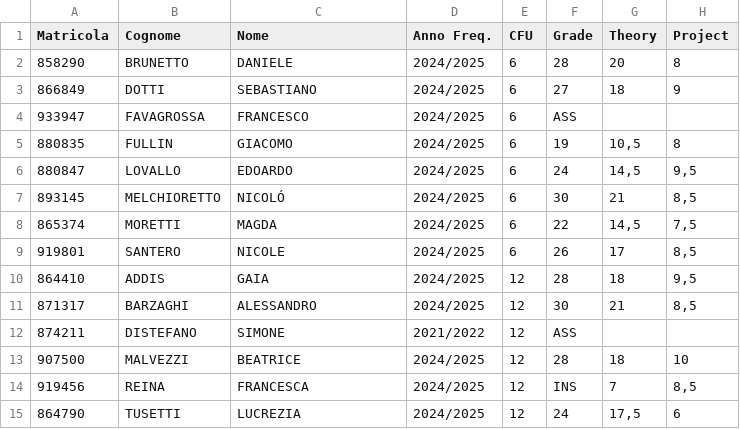
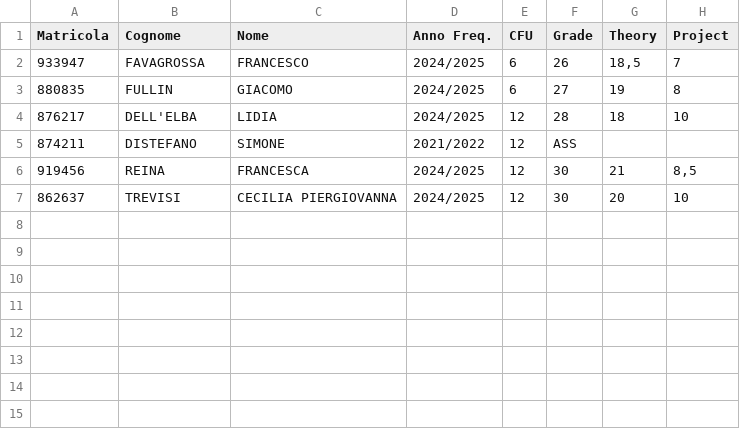
Before and after one commit to tommasorigon/datamining, a CSV file: exe/outcome.csv, drawn as a sheet.

```diff
--- a/exe/outcome.csv
+++ b/exe/outcome.csv
@@ -1,15 +1,7 @@
 Matricola;Cognome;Nome;Anno Freq.;CFU;Grade;Theory;Project
-858290;BRUNETTO;DANIELE;2024/2025;6;28;20;8
-866849;DOTTI;SEBASTIANO;2024/2025;6;27;18;9
-933947;FAVAGROSSA;FRANCESCO;2024/2025;6;ASS;;
-880835;FULLIN;GIACOMO;2024/2025;6;19;10,5;8
-880847;LOVALLO;EDOARDO;2024/2025;6;24;14,5;9,5
-893145;MELCHIORETTO;NICOLÓ;2024/2025;6;30;21;8,5
-865374;MORETTI;MAGDA;2024/2025;6;22;14,5;7,5
-919801;SANTERO;NICOLE;2024/2025;6;26;17;8,5
-864410;ADDIS;GAIA;2024/2025;12;28;18;9,5
-871317;BARZAGHI;ALESSANDRO;2024/2025;12;30;21;8,5
+933947;FAVAGROSSA;FRANCESCO;2024/2025;6;26;18,5;7
+880835;FULLIN;GIACOMO;2024/2025;6;27;19;8
+876217;DELL'ELBA;LIDIA;2024/2025;12;28;18;10
 874211;DISTEFANO;SIMONE;2021/2022;12;ASS;;
-907500;MALVEZZI;BEATRICE;2024/2025;12;28;18;10
-919456;REINA;FRANCESCA;2024/2025;12;INS;7;8,5
-864790;TUSETTI;LUCREZIA;2024/2025;12;24;17,5;6
+919456;REINA;FRANCESCA;2024/2025;12;30;21;8,5
+862637;TREVISI;CECILIA PIERGIOVANNA;2024/2025;12;30;20;10
```
Also changed, not shown: 5 other files.
